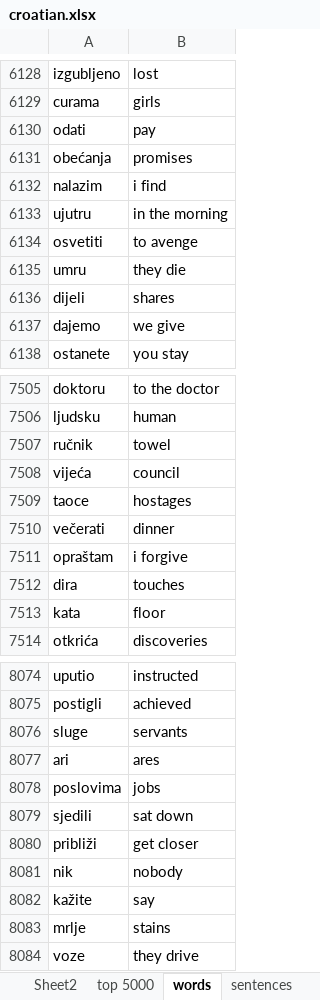
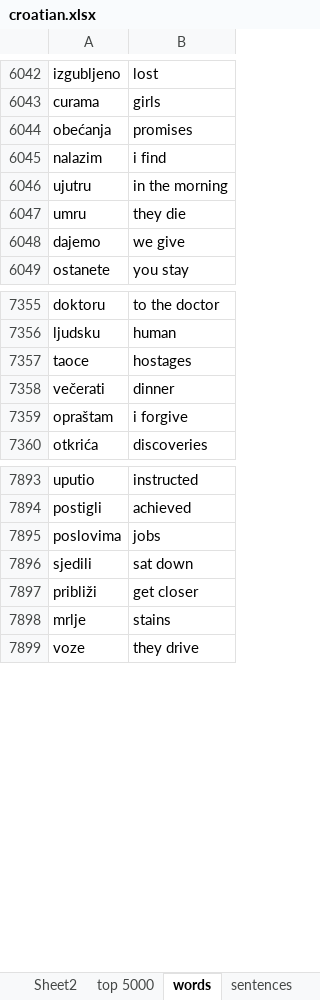
Before and after one commit to MarinBuljan1/bunny_to_zec, an Excel workbook: croatian.xlsx, sheet words, drawn as a sheet; only a part is shown, gaps mark what is left out; values as stored, in another font and other column widths than the file's, no borders; the diff covers the shown part only; the diff names each change by its address in the sheet, - before the commit and + after, or states it on an @@ line.

```diff
--- a/croatian.xlsx (sheet words)
+++ b/croatian.xlsx (sheet words)
-row 6130: odati | pay
-row 6134: osvetiti | to avenge
-row 6136: dijeli | shares
-row 7507: ručnik | towel
-row 7508: vijeća | council
-row 7512: dira | touches
-row 7513: kata | floor
-row 8076: sluge | servants
-row 8077: ari | ares
-row 8081: nik | nobody
-row 8082: kažite | say
```
Also changed, not shown: 203 removed rows and 39 edited cells elsewhere in this sheet, 8 other files.
